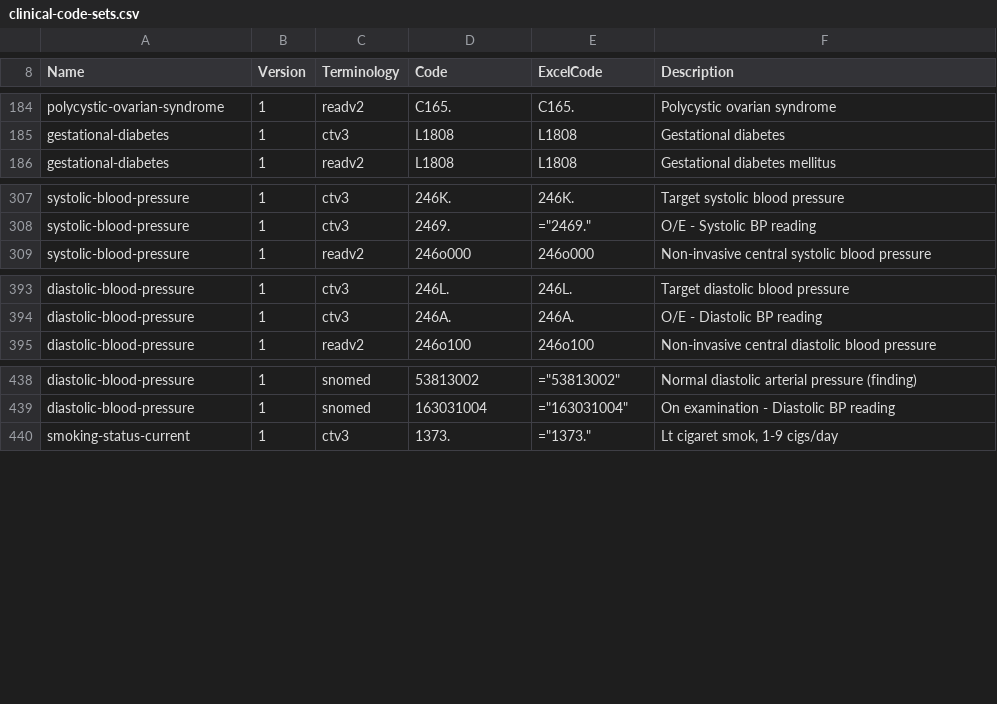
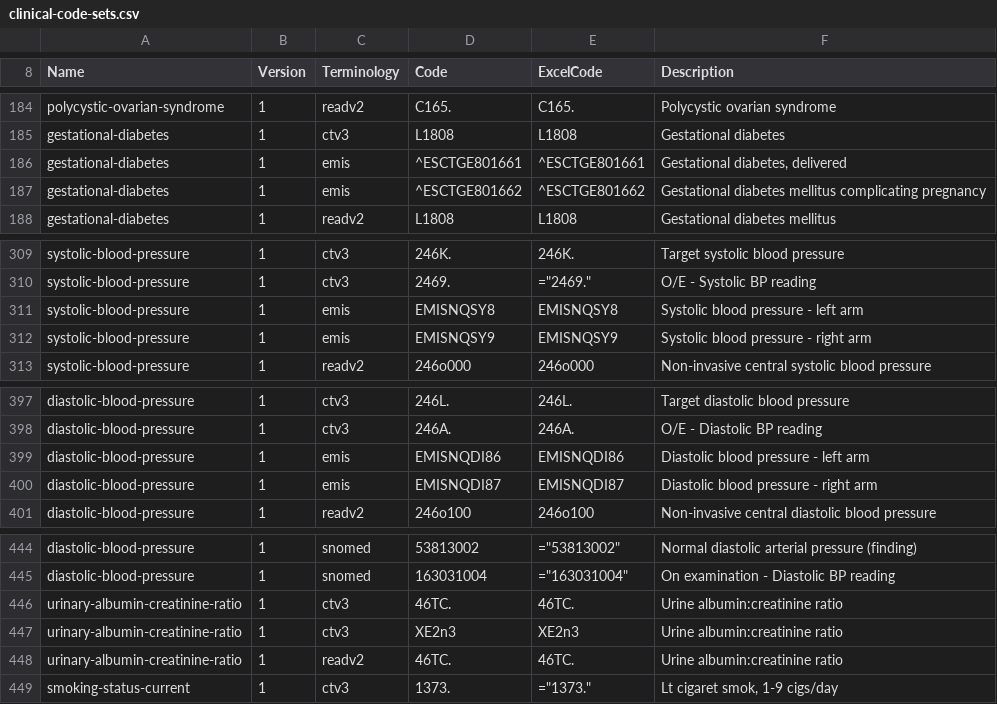
Before and after one commit to UoM-Data-Science-Platforms/gm-sde, a CSV file: projects/032 - Rutter/clinical-code-sets.csv, drawn as a sheet; only a part is shown, gaps mark what is left out.

```diff
--- a/projects/032 - Rutter/clinical-code-sets.csv
+++ b/projects/032 - Rutter/clinical-code-sets.csv
@@ -358,2 +358,5 @@ Name,Version,Terminology,Code,ExcelCode,Description
 "
+"gestational-diabetes",1,"emis",^ESCTGE801661,^ESCTGE801661,"Gestational diabetes, delivered
+"
+"gestational-diabetes",1,"emis",^ESCTGE801662,^ESCTGE801662,"Gestational diabetes mellitus complicating pregnancy"
 "gestational-diabetes",1,"readv2",L1808,L1808,"Gestational diabetes mellitus
@@ -584,2 +587,5 @@ Name,Version,Terminology,Code,ExcelCode,Description
 "
+"systolic-blood-pressure",1,"emis",EMISNQSY8,EMISNQSY8,"Systolic blood pressure - left arm
+"
+"systolic-blood-pressure",1,"emis",EMISNQSY9,EMISNQSY9,"Systolic blood pressure - right arm"
 "systolic-blood-pressure",1,"readv2",246o000,246o000,"Non-invasive central systolic blood pressure
@@ -755,2 +761,5 @@ Name,Version,Terminology,Code,ExcelCode,Description
 "diastolic-blood-pressure",1,"ctv3",246A.,246A.,"O/E - Diastolic BP reading"
+"diastolic-blood-pressure",1,"emis",EMISNQDI86,EMISNQDI86,"Diastolic blood pressure - left arm
+"
+"diastolic-blood-pressure",1,"emis",EMISNQDI87,EMISNQDI87,"Diastolic blood pressure - right arm"
 "diastolic-blood-pressure",1,"readv2",246o100,246o100,"Non-invasive central diastolic blood pressure
@@ -845,2 +854,5 @@ Name,Version,Terminology,Code,ExcelCode,Description
 "
+"urinary-albumin-creatinine-ratio",1,"ctv3",46TC.,46TC.,"Urine albumin:creatinine ratio"
+"urinary-albumin-creatinine-ratio",1,"ctv3",XE2n3,XE2n3,"Urine albumin:creatinine ratio"
+"urinary-albumin-creatinine-ratio",1,"readv2",46TC.,46TC.,"Urine albumin:creatinine ratio"
 "smoking-status-current",1,"ctv3",1373.,"=""1373.""","Lt cigaret smok, 1-9 cigs/day
```
Also changed, not shown: 10 other files.
